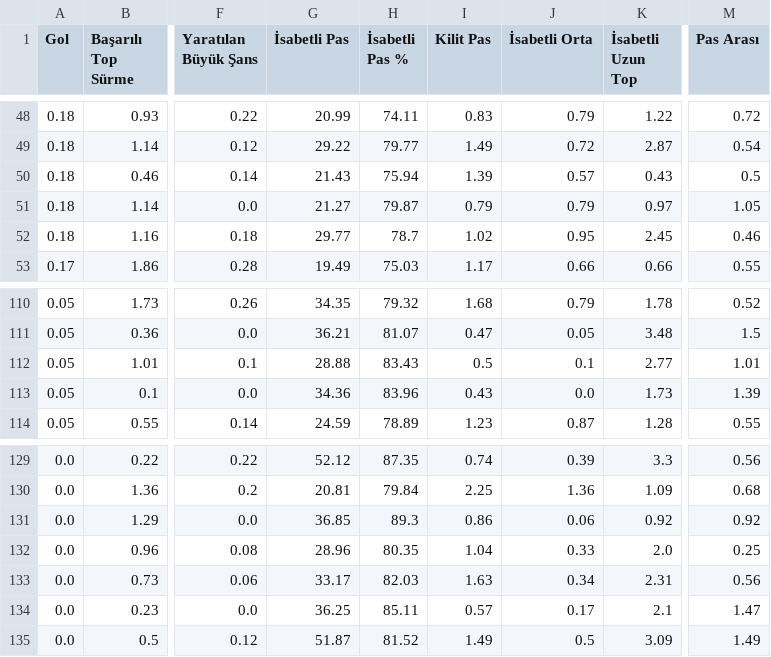
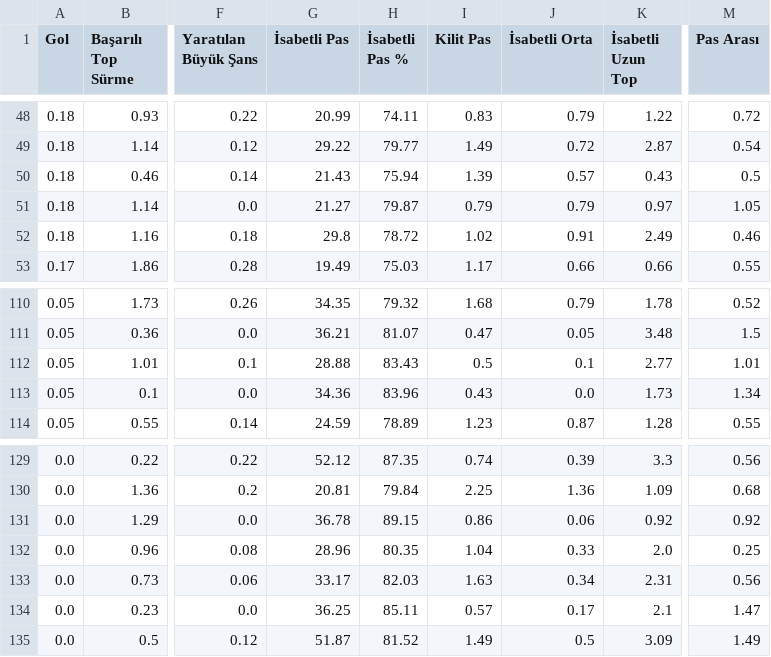
Before and after one commit to scatterradarcsv/csv_scatter_radar_15matches, a CSV file: midfielders.csv, drawn as a sheet; only a part is shown, gaps mark what is left out; the diff names each change by its address in the sheet, - before the commit and + after, or states it on an @@ line.

Commit message:
Updated midfielders.csv

```diff
--- a/midfielders.csv
+++ b/midfielders.csv
-G52 (İsabetli Pas): 29.77
+G52 (İsabetli Pas): 29.8
-H52 (İsabetli Pas %): 78.7
+H52 (İsabetli Pas %): 78.72
-J52 (İsabetli Orta): 0.95
+J52 (İsabetli Orta): 0.91
-K52 (İsabetli Uzun Top): 2.45
+K52 (İsabetli Uzun Top): 2.49
-M113 (Pas Arası): 1.39
+M113 (Pas Arası): 1.34
-G131 (İsabetli Pas): 36.85
+G131 (İsabetli Pas): 36.78
-H131 (İsabetli Pas %): 89.3
+H131 (İsabetli Pas %): 89.15
```
